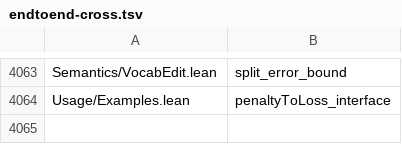
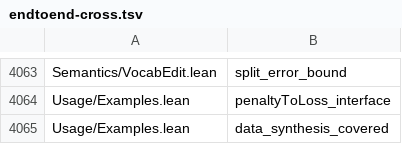
Before and after one commit to Lv-00-ANI/lattice, a TSV file: gov/endtoend-cross.tsv, drawn as a sheet; only a part is shown, gaps mark what is left out.

Commit message:
feat(usage): clause 2.2 gets its consumer, and OBJECTIVE-MAP now has NO unreferenced carrier
Q-2 was `covered_of_vanishing`, clause 2.2's carrier for "data synthesis", at 0 cross-file references.

THE THEOREM'S OWN DOCSTRING ALREADY KNEW WHY IT MATTERED

It says, in the source: "this is `models_of_covered_data`'s second conjunct, stated on its own so a
caller comparing the two vocabularies can see exactly which half of `ModelsIRSWith` the hypothesis
buys. **It is the only place the covering condition is actually ESTABLISHED for nonzero data --
everything else about `covered` in this tree is either vacuous (zero data) or a counterexample.**"

So the delivery existed and was honest about its own rarity; what it lacked was a READER.

WHAT SHIPPED

`Lattice/Usage/Examples.lean` gains a section that consumes it and sets it beside the other half:

    theorem data_synthesis_covered (k) (f) (hnd) (hzero) :
        covered (materializeWith k f).tensors (shapesOf (materializeWith k f))
          ∧ ModelsIRSWith (compileSkel k) k f
      := ⟨covered_of_vanishing k f hnd hzero, models_of_covered_data k hnd f hzero⟩

The point is the JUXTAPOSITION: `covered` stops being an isolated condition and appears as one conjunct
of `ModelsIRSWith`. That is what "data synthesis" means as a compilation mechanism -- not generating
arbitrary data, but generating data that MEETS the covering condition.

THE MEASURED RESULT

    | 2.1 constraint loss | `penaltyToLoss`          | 0 -> 1 | `Usage/Examples.lean` |
    | 2.2 data synthesis  | `covered_of_vanishing`   | 0 -> 1 | `Usage/Examples.lean` |

and `OBJECTIVE-MAP.md` now reports ZERO carriers with 0 cross-file references. Every carrier the
objective names is reachable from at least one other file. `compile_sound_n` (clause 2.3) remains at 1,
which is Q-3.

ONE MISTAKE: `TensorShape`, `IRSkeleton`, `covered`, `materializeWith`, `shapesOf`, `Names` and both
theorems all live in `Lattice.Core.IR` while their FILES sit under `Core/IR/` -- bare names did not
resolve. Fixed with `open Lattice.Core.IR in` around the section rather than qualifying eight names.

State: modules 1,084, theorem+lemma 9,848, load-bearing 1057/1057 (100%), VERIFY ALL [fast]: PASS on 86
gating checks in 360s.

```diff
--- a/gov/endtoend-cross.tsv
+++ b/gov/endtoend-cross.tsv
@@ -4064 +4064,2 @@ Semantics/VocabEdit.lean	split_error_bound
 Usage/Examples.lean	penaltyToLoss_interface
+Usage/Examples.lean	data_synthesis_covered
```
Also changed, not shown: 10 other files.
